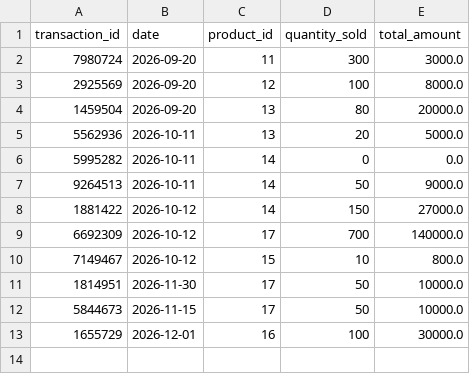
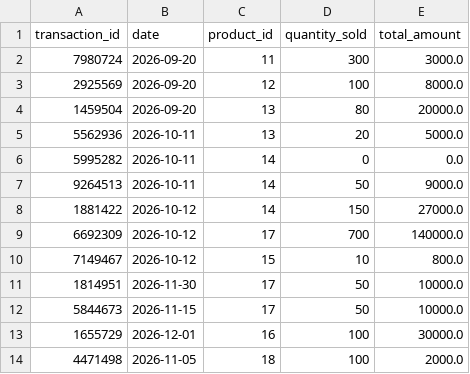
Before and after one commit to debarghabiswas/Inventory-Sales-Management-System, a CSV file: sales.csv, drawn as a sheet; the diff names each change by its address in the sheet, - before the commit and + after, or states it on an @@ line.

Commit message:
Add project report PDF and update inventory and sales CSV files with new entries

```diff
--- a/sales.csv
+++ b/sales.csv
+row 14: 4471498 | 2026-11-05 | 18 | 100 | 2000.0
```
Also changed, not shown: inventory.csv, 2 other files.
